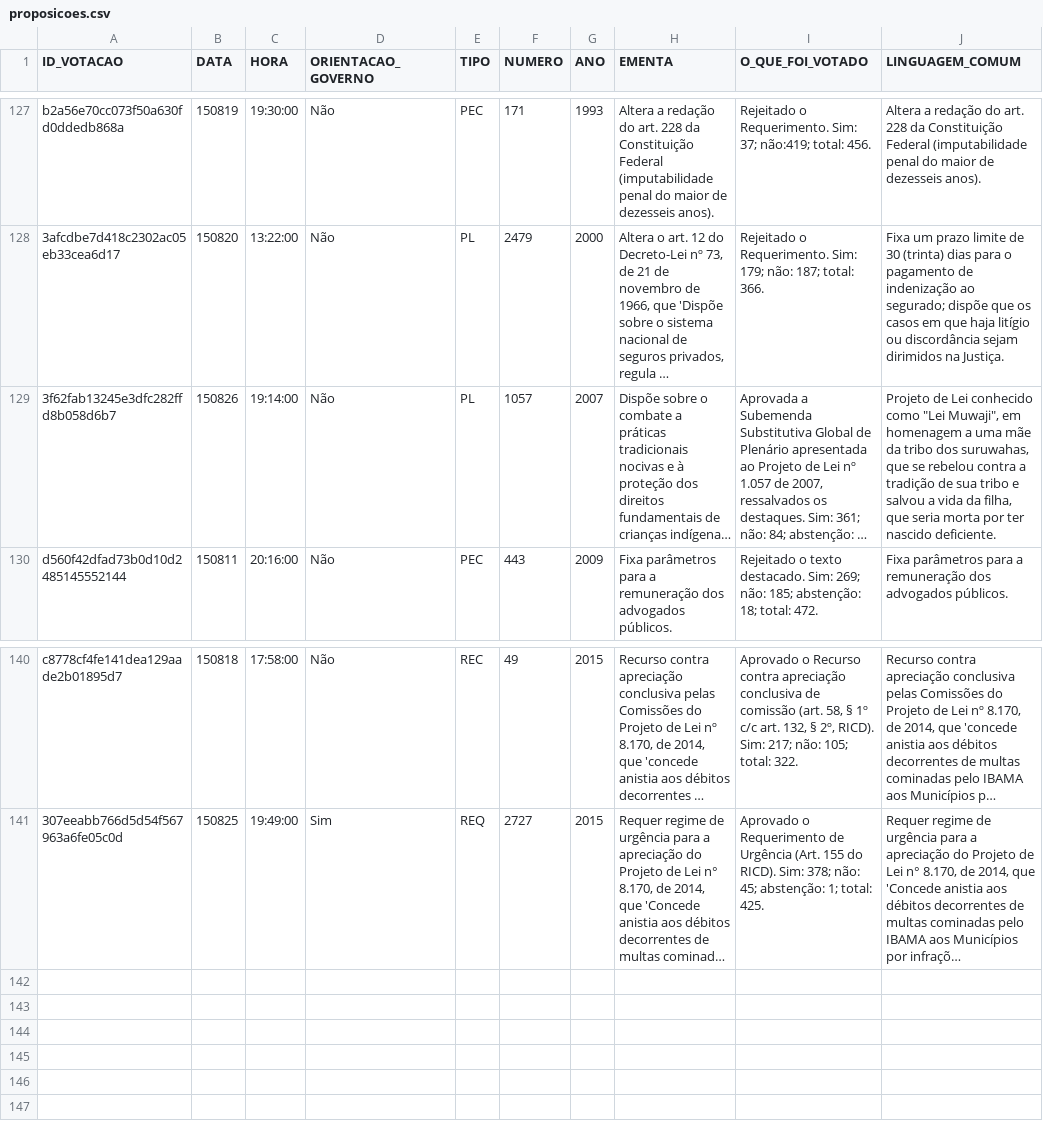
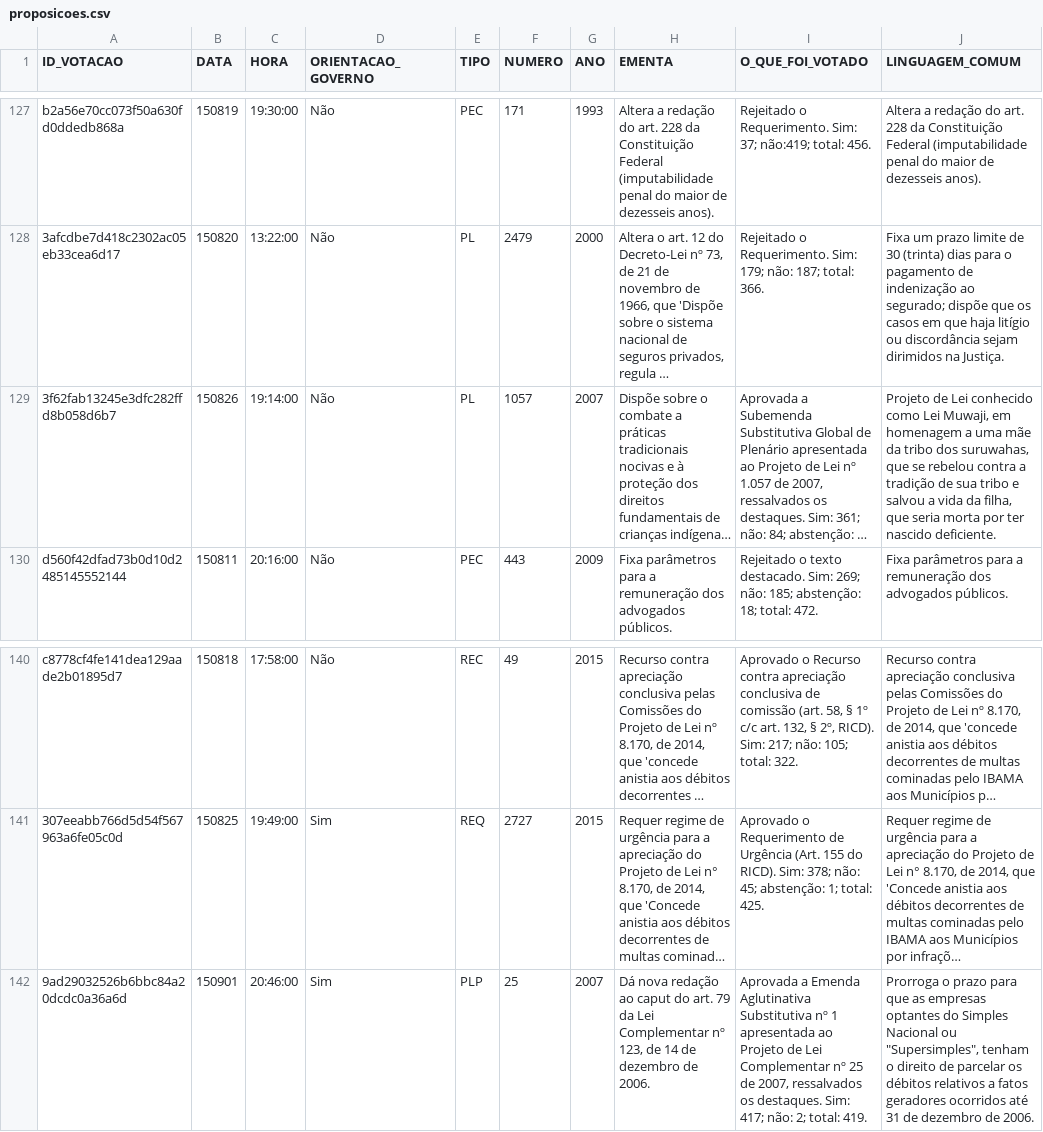
Before and after one commit to danielcork/vai-passar, a CSV file: previsor/planilhas/proposicoes.csv, drawn as a sheet; only a part is shown, gaps mark what is left out; long unchanged cells end in …; the diff names each change by its address in the sheet, - before the commit and + after, or states it on an @@ line.

```diff
--- a/previsor/planilhas/proposicoes.csv
+++ b/previsor/planilhas/proposicoes.csv
-J129 (LINGUAGEM_COMUM): …conhecido como "Lei Muwaji", em homenagem…
+J129 (LINGUAGEM_COMUM): …conhecido como Lei Muwaji, em homenagem…
+row 142: 9ad29032526b6bbc84a20dcdc0a36a6d | 150901 | 20:46:00 | Sim | PLP | 25 | 2007 | Dá nova redação ao caput do art. 79 da Lei Complementar nº 123, de 14 de dezembro de 2006. | Aprovada a Emenda Aglutinativa Substitutiva nº 1 apresentada ao Projeto de Lei Complementar nº 25 de 2007, ressalvados os destaques. Sim: 417; não: 2; total: 419. | Prorroga o prazo para que as empresas optantes do Simples Nacional ou "Supersimples", tenham o direito de parcelar os débitos relativos a fatos geradores ocorridos até 31 de dezembro de 2006.
```
Also changed, not shown: previsor/planilhas/orientacoes.csv, previsor/planilhas/previsto.csv, 6 other files.
